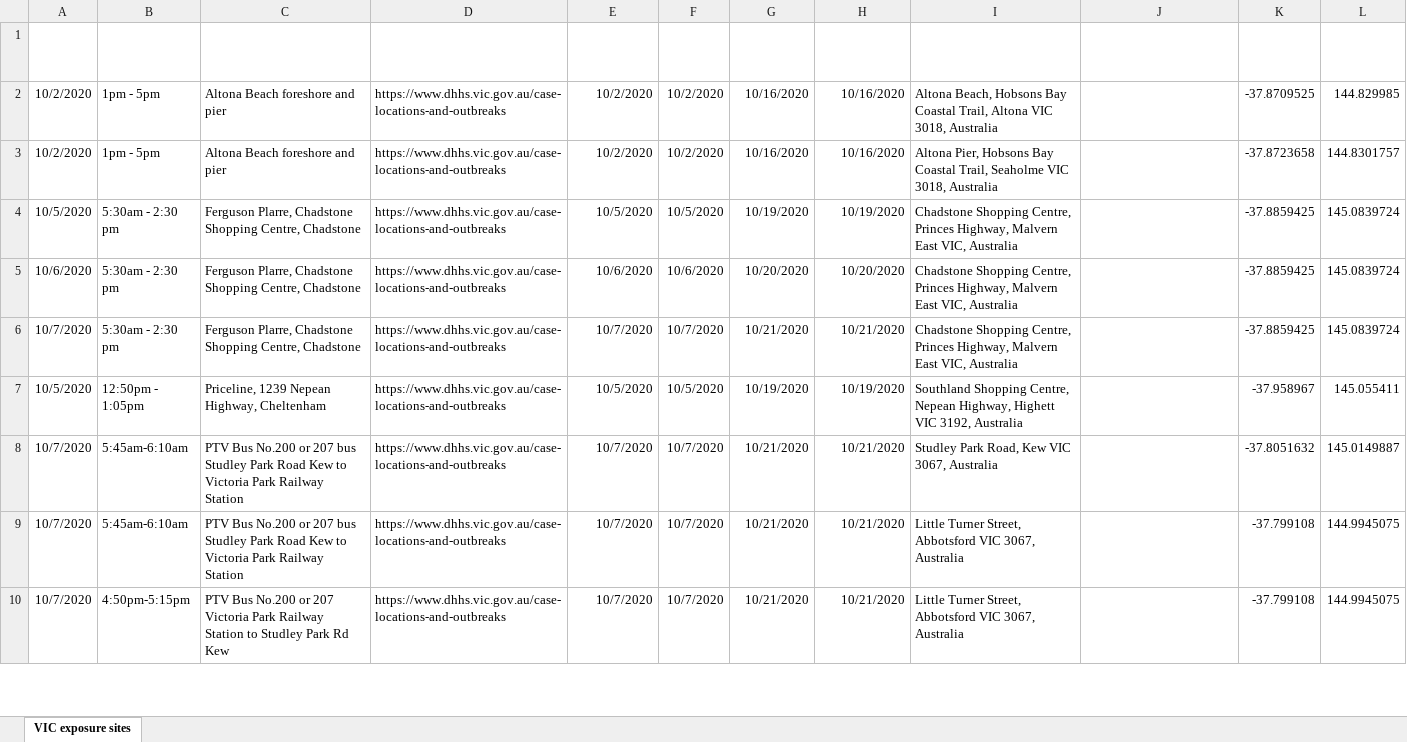
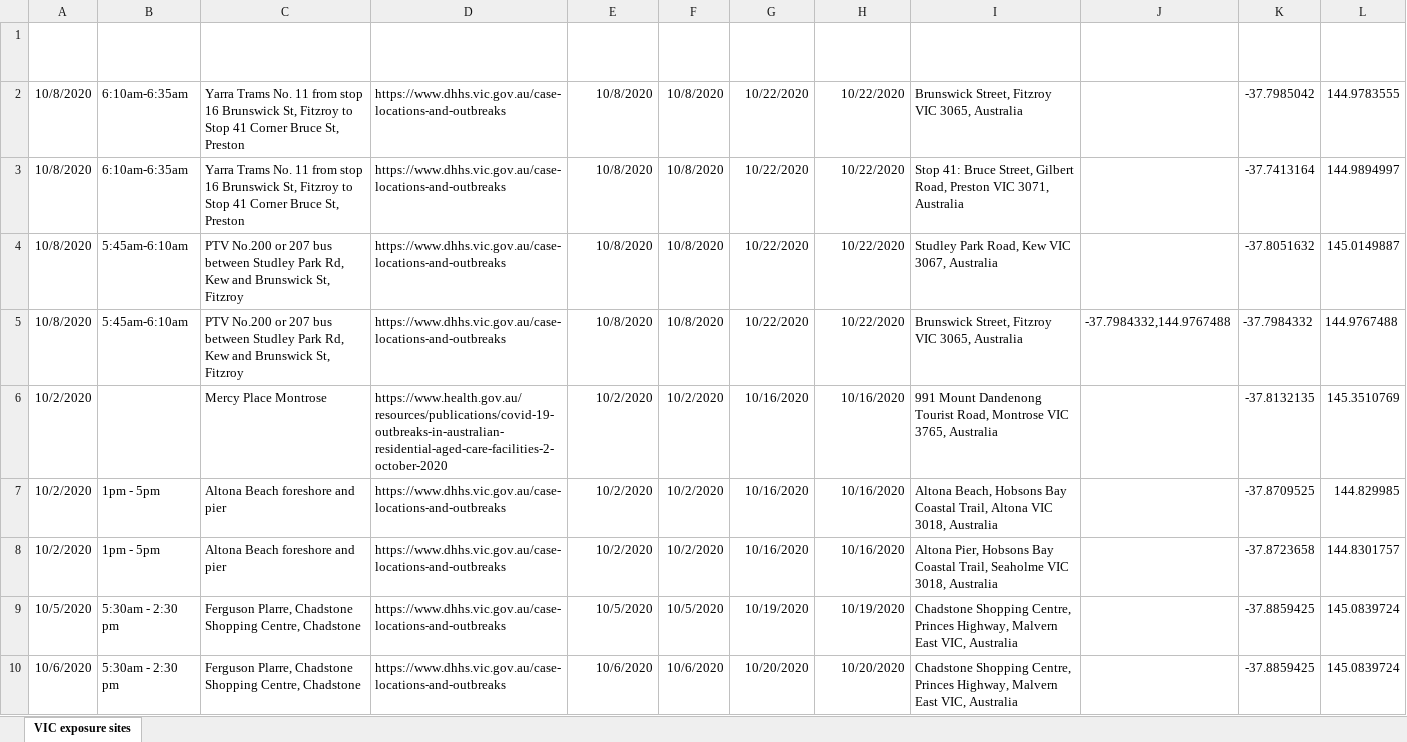
Before and after one commit to Mike-Honey/covid-19-vic-au, an Excel workbook: Coronavirus COVID-19 - VIC AU Exposure sites.xlsx, sheet VIC exposure sites, drawn as a sheet; only a part is shown; the shorter side is filled out with more unchanged rows; values as stored, in another font and other column widths than the file's, no borders; table styles not drawn; the diff names each change by its address in the sheet, - before the commit and + after, or states it on an @@ line.

```diff
--- a/Coronavirus COVID-19 - VIC AU Exposure sites.xlsx (sheet VIC exposure sites)
+++ b/Coronavirus COVID-19 - VIC AU Exposure sites.xlsx (sheet VIC exposure sites)
+row 2: 10/8/2020 | 6:10am-6:35am | Yarra Trams No. 11 from stop 16 Brunswick St, Fitzroy to Stop 41 Corner Bruce St, Preston | https://www.dhhs.vic.gov.au/case-locations-and-outbreaks | 10/8/2020 | 10/8/2020 | 10/22/2020 | 10/22/2020 | Brunswick Street, Fitzroy VIC 3065, Australia |  | -37.7985042 | 144.9783555
+row 3: 10/8/2020 | 6:10am-6:35am | Yarra Trams No. 11 from stop 16 Brunswick St, Fitzroy to Stop 41 Corner Bruce St, Preston | https://www.dhhs.vic.gov.au/case-locations-and-outbreaks | 10/8/2020 | 10/8/2020 | 10/22/2020 | 10/22/2020 | Stop 41: Bruce Street, Gilbert Road, Preston VIC 3071, Australia |  | -37.7413164 | 144.9894997
+row 4: 10/8/2020 | 5:45am-6:10am | PTV No.200 or 207 bus between Studley Park Rd, Kew and Brunswick St, Fitzroy | https://www.dhhs.vic.gov.au/case-locations-and-outbreaks | 10/8/2020 | 10/8/2020 | 10/22/2020 | 10/22/2020 | Studley Park Road, Kew VIC 3067, Australia |  | -37.8051632 | 145.0149887
+row 5: 10/8/2020 | 5:45am-6:10am | PTV No.200 or 207 bus between Studley Park Rd, Kew and Brunswick St, Fitzroy | https://www.dhhs.vic.gov.au/case-locations-and-outbreaks | 10/8/2020 | 10/8/2020 | 10/22/2020 | 10/22/2020 | Brunswick Street, Fitzroy VIC 3065, Australia | -37.7984332,144.9767488 | -37.7984332 | 144.9767488
+row 6: 10/2/2020 |  | Mercy Place Montrose | https://www.health.gov.au/resources/publications/covid-19-outbreaks-in-australian-residential-aged-care-facilities-2-october-2020 | 10/2/2020 | 10/2/2020 | 10/16/2020 | 10/16/2020 | 991 Mount Dandenong Tourist Road, Montrose VIC 3765, Australia |  | -37.8132135 | 145.3510769
```
Also changed, not shown: Coronavirus COVID-19 - VIC AU Exposure sites LGA.xlsx, 2 other files.
